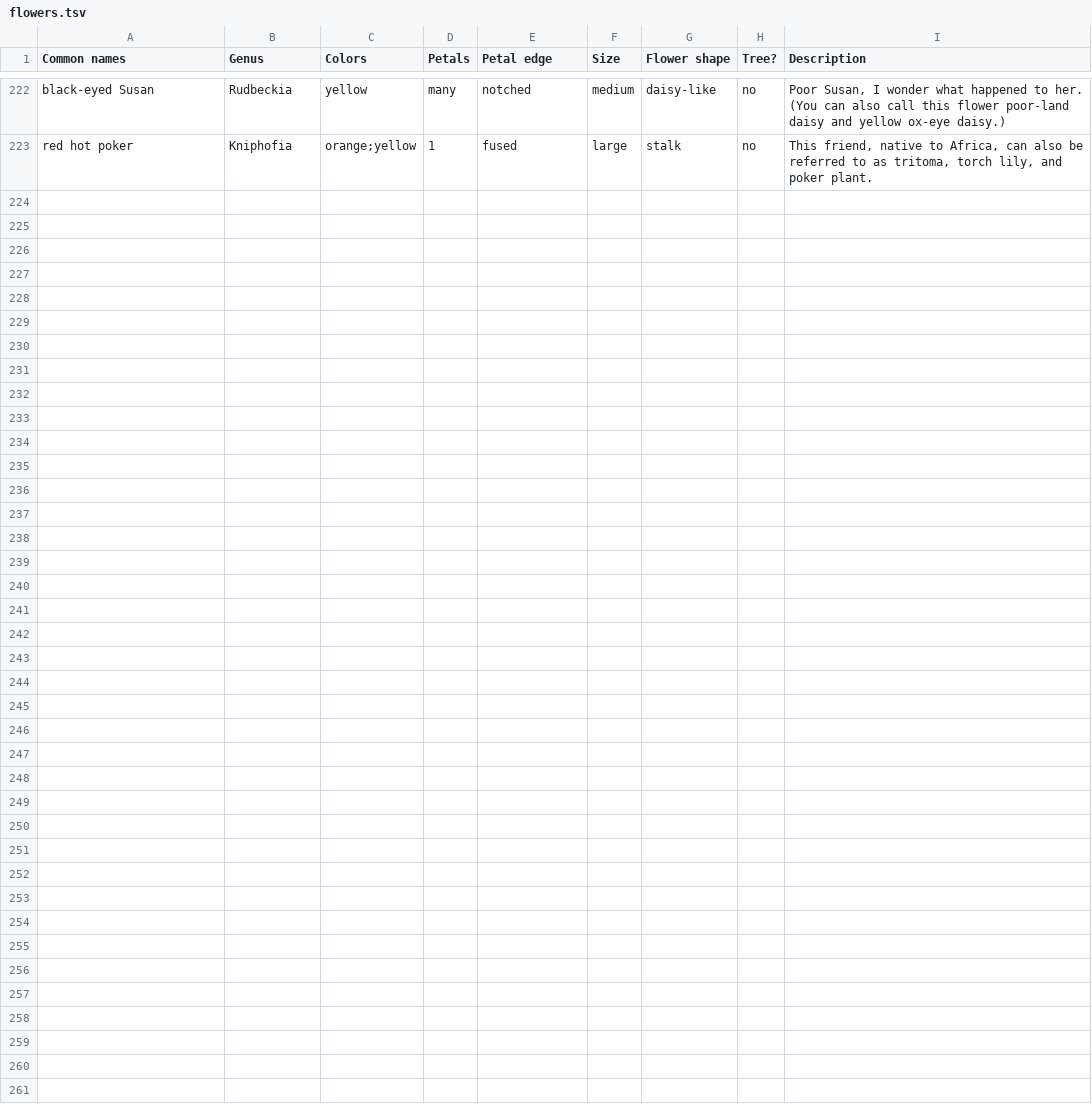
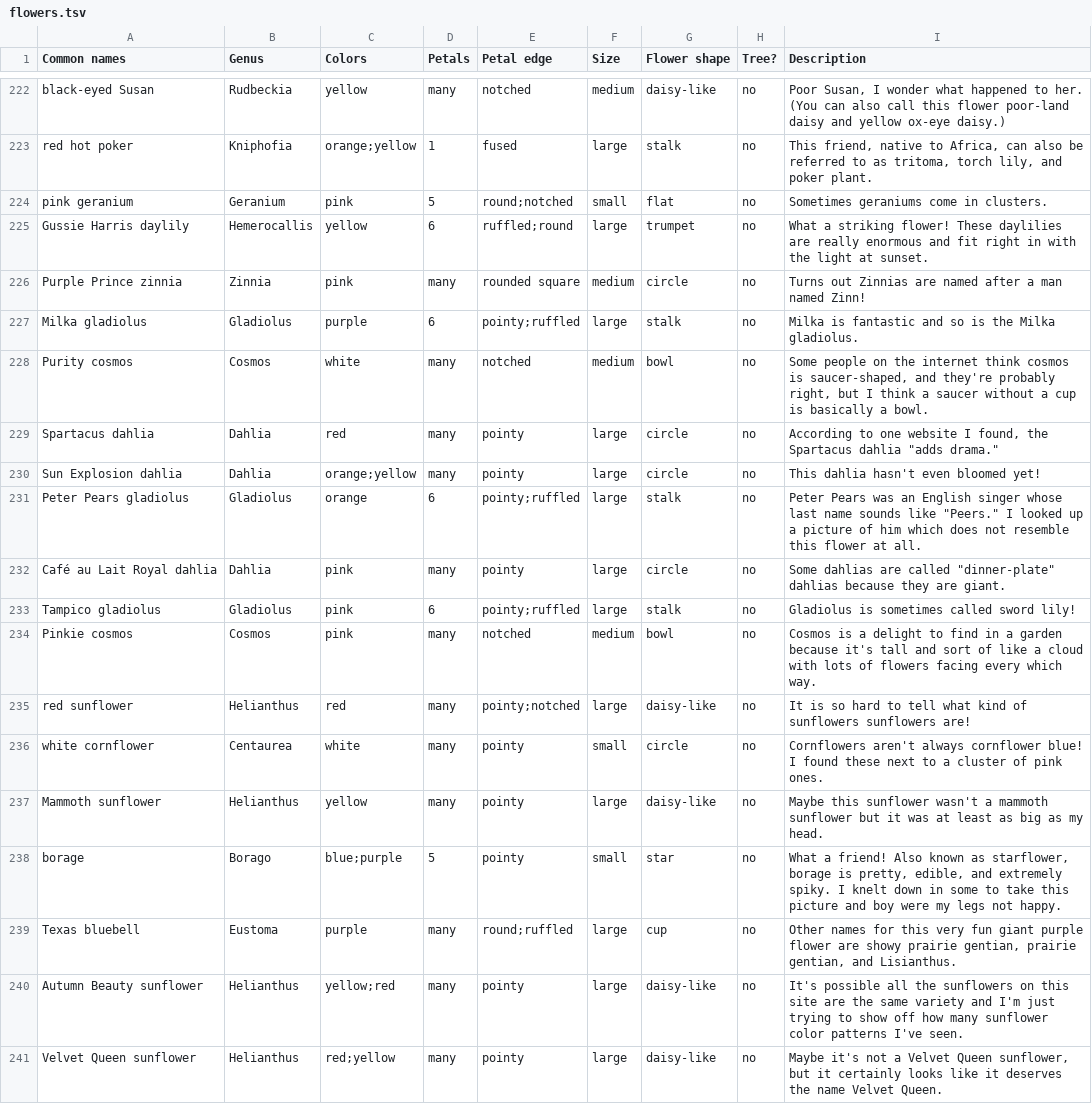
Before and after one commit to patriciadgao/dichotomouskey, a TSV file: scripts/flowers.tsv, drawn as a sheet; only a part is shown, gaps mark what is left out; the diff names each change by its address in the sheet, - before the commit and + after, or states it on an @@ line.

Commit message:
community garden

```diff
--- a/scripts/flowers.tsv
+++ b/scripts/flowers.tsv
+row 224: pink geranium | Geranium | pink | 5 | round;notched | small | flat | no | Sometimes geraniums come in clusters.
+row 225: Gussie Harris daylily | Hemerocallis | yellow | 6 | ruffled;round | large | trumpet | no | What a striking flower! These daylilies are really enormous and fit right in with the light at sunset.
+row 226: Purple Prince zinnia | Zinnia | pink | many | rounded square | medium | circle | no | Turns out Zinnias are named after a man named Zinn!
+row 227: Milka gladiolus | Gladiolus | purple | 6 | pointy;ruffled | large | stalk | no | Milka is fantastic and so is the Milka gladiolus.
+row 228: Purity cosmos | Cosmos | white | many | notched | medium | bowl | no | Some people on the internet think cosmos is saucer-shaped, and they're probably right, but I think a saucer without a cup is basically a bowl.
+row 229: Spartacus dahlia | Dahlia | red | many | pointy | large | circle | no | According to one website I found, the Spartacus dahlia "adds drama."
+row 230: Sun Explosion dahlia | Dahlia | orange;yellow | many | pointy | large | circle | no | This dahlia hasn't even bloomed yet!
+row 231: Peter Pears gladiolus | Gladiolus | orange | 6 | pointy;ruffled | large | stalk | no | Peter Pears was an English singer whose last name sounds like "Peers." I looked up a picture of him which does not resemble this flower at all.
+row 232: Café au Lait Royal dahlia | Dahlia | pink | many | pointy | large | circle | no | Some dahlias are called "dinner-plate" dahlias because they are giant.
+row 233: Tampico gladiolus | Gladiolus | pink | 6 | pointy;ruffled | large | stalk | no | Gladiolus is sometimes called sword lily!
+row 234: Pinkie cosmos | Cosmos | pink | many | notched | medium | bowl | no | Cosmos is a delight to find in a garden because it's tall and sort of like a cloud with lots of flowers facing every which way.
+row 235: red sunflower | Helianthus | red | many | pointy;notched | large | daisy-like | no | It is so hard to tell what kind of sunflowers sunflowers are!
+row 236: white cornflower | Centaurea | white | many | pointy | small | circle | no | Cornflowers aren't always cornflower blue! I found these next to a cluster of pink ones.
+row 237: Mammoth sunflower | Helianthus | yellow | many | pointy | large | daisy-like | no | Maybe this sunflower wasn't a mammoth sunflower but it was at least as big as my head.
+row 238: borage | Borago | blue;purple | 5 | pointy | small | star | no | What a friend! Also known as starflower, borage is pretty, edible, and extremely spiky. I knelt down in some to take this picture and boy were my legs not happy.
+row 239: Texas bluebell | Eustoma | purple | many | round;ruffled | large | cup | no | Other names for this very fun giant purple flower are showy prairie gentian, prairie gentian, and Lisianthus.
+row 240: Autumn Beauty sunflower | Helianthus | yellow;red | many | pointy | large | daisy-like | no | It's possible all the sunflowers on this site are the same variety and I'm just trying to show off how many sunflower color patterns I've seen.
+row 241: Velvet Queen sunflower | Helianthus | red;yellow | many | pointy | large | daisy-like | no | Maybe it's not a Velvet Queen sunflower, but it certainly looks like it deserves the name Velvet Queen.
```
Also changed, not shown: 39 other files.
